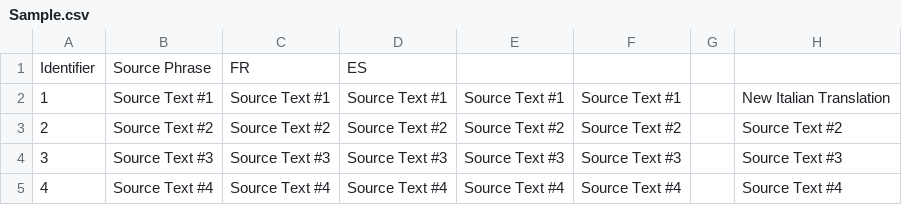
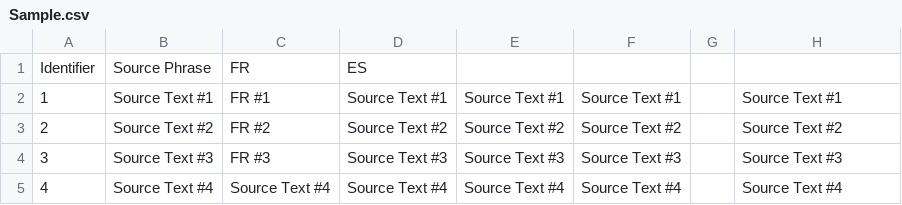
Before and after one commit to Andrulko/CSV-Test-Repo, a CSV file: ar/Sample.csv, drawn as a sheet.

Commit message:
New translations Sample.csv (Arabic)

```diff
--- a/ar/Sample.csv
+++ b/ar/Sample.csv
@@ -1,5 +1,5 @@
 "Identifier";"Source Phrase";"FR";"ES";"";"";"";""
-"1";"Source Text #1";"Source Text #1";"Source Text #1";"Source Text #1";"Source Text #1";"";"New Italian Translation"
-"2";"Source Text #2";"Source Text #2";"Source Text #2";"Source Text #2";"Source Text #2";"";"Source Text #2"
-"3";"Source Text #3";"Source Text #3";"Source Text #3";"Source Text #3";"Source Text #3";"";"Source Text #3"
+"1";"Source Text #1";"FR #1";"Source Text #1";"Source Text #1";"Source Text #1";"";"Source Text #1"
+"2";"Source Text #2";"FR #2";"Source Text #2";"Source Text #2";"Source Text #2";"";"Source Text #2"
+"3";"Source Text #3";"FR #3";"Source Text #3";"Source Text #3";"Source Text #3";"";"Source Text #3"
 "4";"Source Text #4";"Source Text #4";"Source Text #4";"Source Text #4";"Source Text #4";"";"Source Text #4"
```
